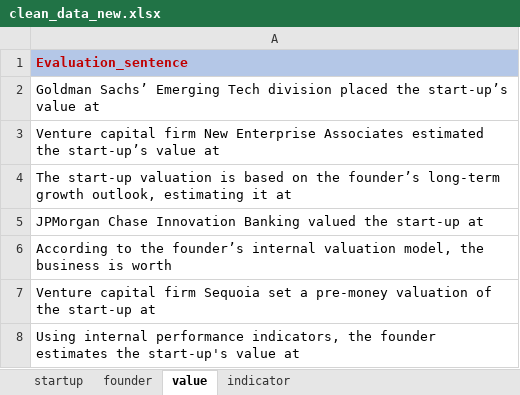
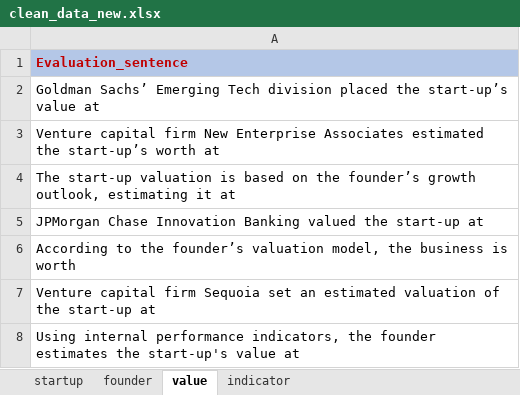
Before and after one commit to hmle5/ExperimentEH, an Excel workbook: src/data/clean_data_new.xlsx, sheet value, drawn as a sheet; values as stored, in another font and other column widths than the file's, no borders; the diff names each change by its address in the sheet, - before the commit and + after, or states it on an @@ line.

Commit message:
Added valuation info back in

```diff
--- a/src/data/clean_data_new.xlsx (sheet value)
+++ b/src/data/clean_data_new.xlsx (sheet value)
-A3: …the start-up’s value at
+A3: …the start-up’s worth at
-A4: …the founder’s long-term growth outlook,…
+A4: …the founder’s growth outlook,…
-A6: …the founder’s internal valuation model,…
+A6: …the founder’s valuation model,…
-A7: …Sequoia set a pre-money valuation of…
+A7: …Sequoia set an estimated valuation of…
```
Also changed, not shown: sheet indicator, 9 other files.
